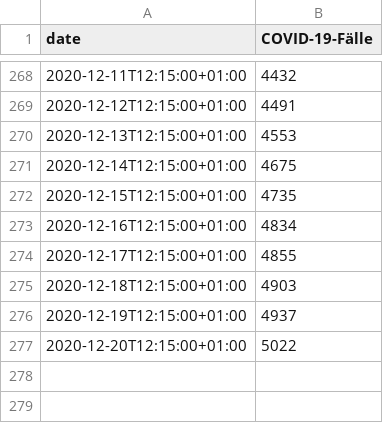
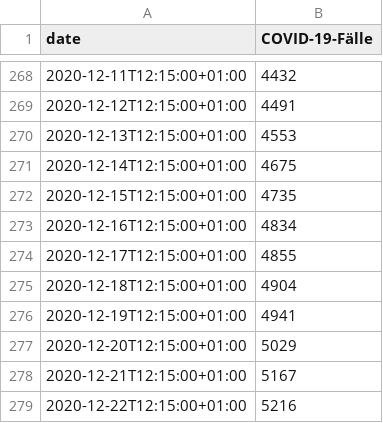
Before and after one commit to GarunWindtotem/Auswertung_Covid_19, a CSV file: data-WvhXR.csv, drawn as a sheet; only a part is shown, gaps mark what is left out.

```diff
--- a/data-WvhXR.csv
+++ b/data-WvhXR.csv
@@ -274,4 +274,6 @@
 2020-12-17T12:15:00+01:00,4855
-2020-12-18T12:15:00+01:00,4903
-2020-12-19T12:15:00+01:00,4937
-2020-12-20T12:15:00+01:00,5022
+2020-12-18T12:15:00+01:00,4904
+2020-12-19T12:15:00+01:00,4941
+2020-12-20T12:15:00+01:00,5029
+2020-12-21T12:15:00+01:00,5167
+2020-12-22T12:15:00+01:00,5216
```
Also changed, not shown: 10 other files.
